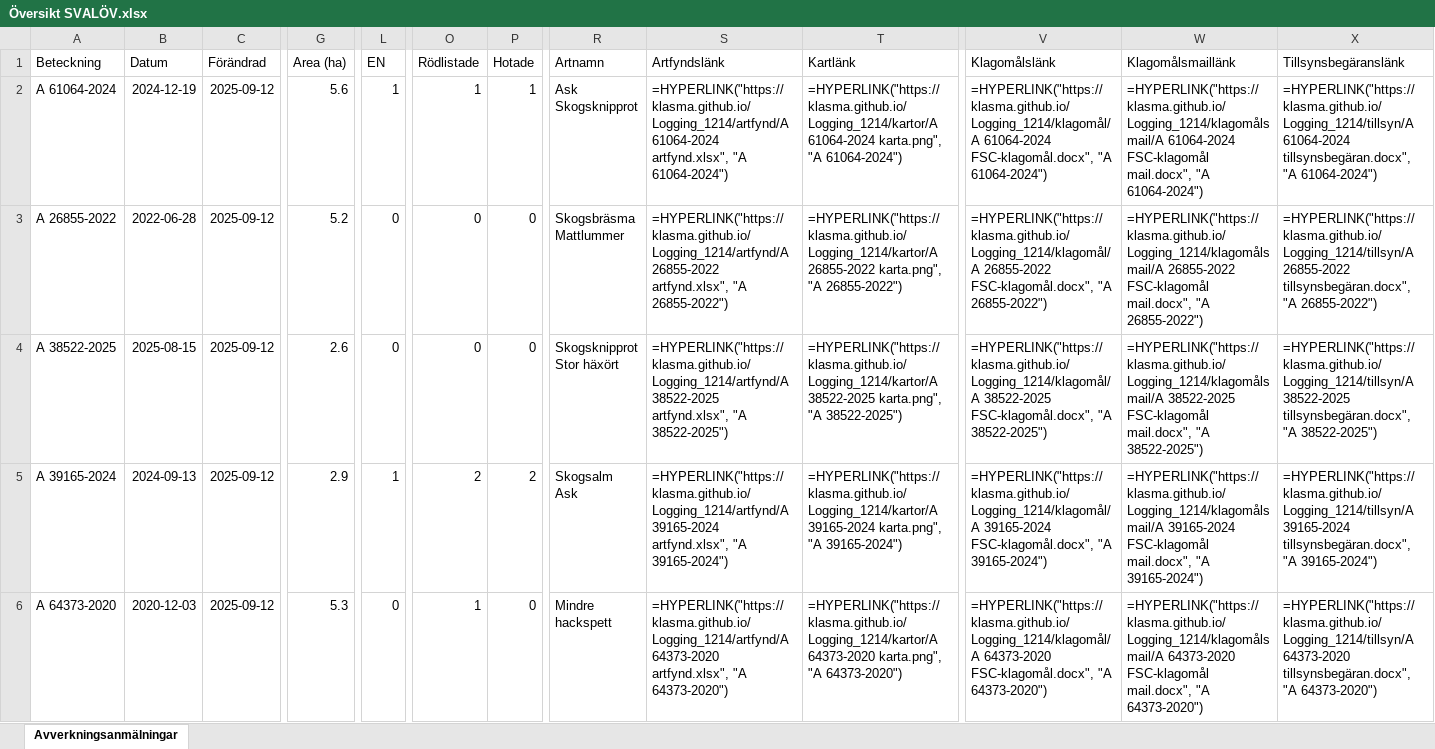
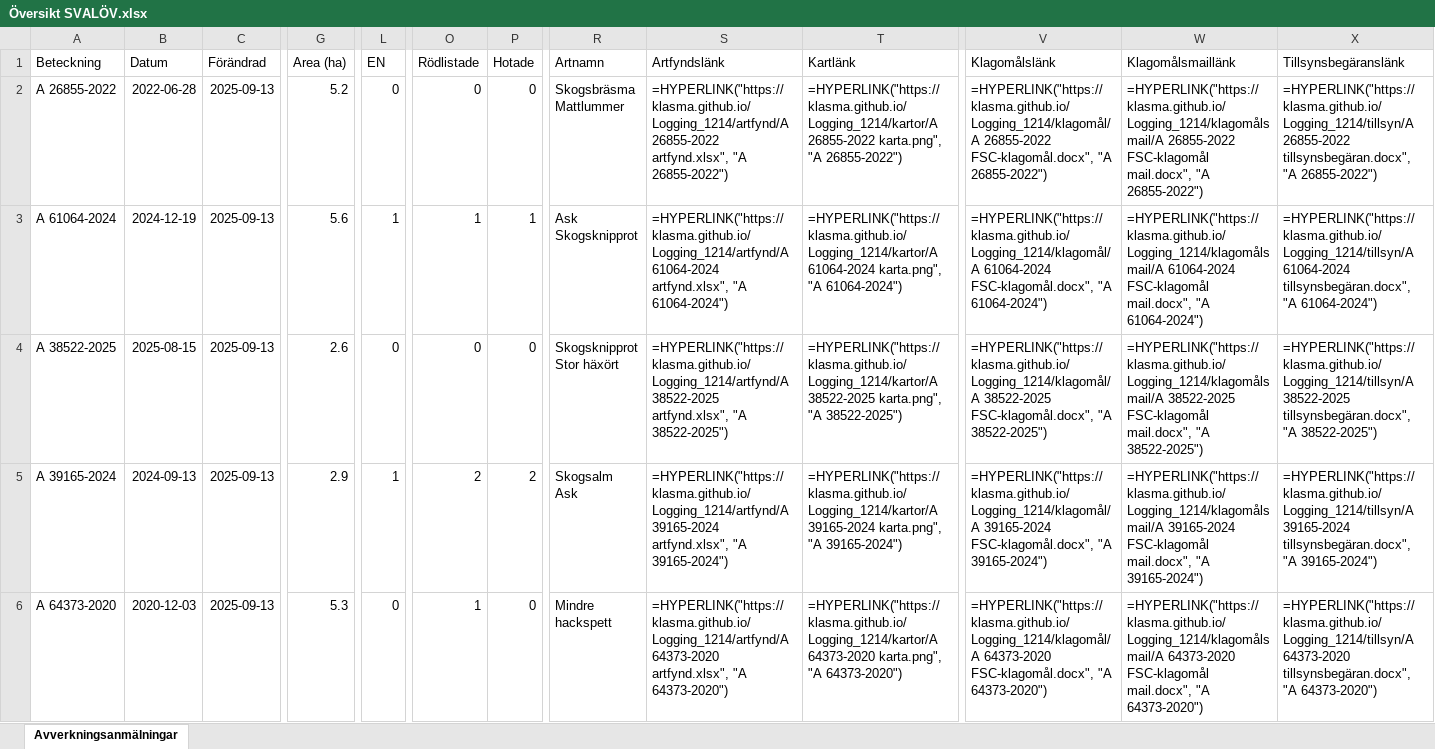
Before and after one commit to klasma/Logging_1214, an Excel workbook: Översikt SVALÖV.xlsx, sheet Avverkningsanmälningar, drawn as a sheet; only a part is shown, gaps mark what is left out; values as stored, in another font and other column widths than the file's, no borders; formulas without a stored value are shown as written; ↵ is a line break in a cell; the diff covers the shown part only; the diff names each change by its address in the sheet, - before the commit and + after, or states it on an @@ line.

```diff
--- a/Översikt SVALÖV.xlsx (sheet Avverkningsanmälningar)
+++ b/Översikt SVALÖV.xlsx (sheet Avverkningsanmälningar)
-A2 (Beteckning): A 61064-2024
+A2 (Beteckning): A 26855-2022
-B2 (Datum): 2024-12-19
+B2 (Datum): 2022-06-28
-C2:C6 (Förändrad): 2025-09-12
+C2:C6 (Förändrad): 2025-09-13
-G2 (Area (ha)): 5.6
+G2 (Area (ha)): 5.2
-L2 (EN): 1
+L2 (EN): 0
-O2 (Rödlistade): 1
+O2 (Rödlistade): 0
-P2 (Hotade): 1
+P2 (Hotade): 0
-R2 (Artnamn): Ask ↵ Skogsknipprot
+R2 (Artnamn): Skogsbräsma ↵ Mattlummer
-S2 (Artfyndslänk): =HYPERLINK("https://klasma.github.io/Logging_1214/artfynd/A 61064-2024 artfynd.xlsx", "A 61064-2024")
+S2 (Artfyndslänk): =HYPERLINK("https://klasma.github.io/Logging_1214/artfynd/A 26855-2022 artfynd.xlsx", "A 26855-2022")
-T2 (Kartlänk): =HYPERLINK("https://klasma.github.io/Logging_1214/kartor/A 61064-2024 karta.png", "A 61064-2024")
+T2 (Kartlänk): =HYPERLINK("https://klasma.github.io/Logging_1214/kartor/A 26855-2022 karta.png", "A 26855-2022")
-V2 (Klagomålslänk): =HYPERLINK("https://klasma.github.io/Logging_1214/klagomål/A 61064-2024 FSC-klagomål.docx", "A 61064-2024")
+V2 (Klagomålslänk): =HYPERLINK("https://klasma.github.io/Logging_1214/klagomål/A 26855-2022 FSC-klagomål.docx", "A 26855-2022")
-W2 (Klagomålsmaillänk): =HYPERLINK("https://klasma.github.io/Logging_1214/klagomålsmail/A 61064-2024 FSC-klagomål mail.docx", "A 61064-2024")
+W2 (Klagomålsmaillänk): =HYPERLINK("https://klasma.github.io/Logging_1214/klagomålsmail/A 26855-2022 FSC-klagomål mail.docx", "A 26855-2022")
-X2 (Tillsynsbegäranslänk): =HYPERLINK("https://klasma.github.io/Logging_1214/tillsyn/A 61064-2024 tillsynsbegäran.docx", "A 61064-2024")
+X2 (Tillsynsbegäranslänk): =HYPERLINK("https://klasma.github.io/Logging_1214/tillsyn/A 26855-2022 tillsynsbegäran.docx", "A 26855-2022")
-A3 (Beteckning): A 26855-2022
+A3 (Beteckning): A 61064-2024
-B3 (Datum): 2022-06-28
+B3 (Datum): 2024-12-19
-G3 (Area (ha)): 5.2
+G3 (Area (ha)): 5.6
-L3 (EN): 0
+L3 (EN): 1
-O3 (Rödlistade): 0
+O3 (Rödlistade): 1
-P3 (Hotade): 0
+P3 (Hotade): 1
-R3 (Artnamn): Skogsbräsma ↵ Mattlummer
+R3 (Artnamn): Ask ↵ Skogsknipprot
-S3 (Artfyndslänk): =HYPERLINK("https://klasma.github.io/Logging_1214/artfynd/A 26855-2022 artfynd.xlsx", "A 26855-2022")
+S3 (Artfyndslänk): =HYPERLINK("https://klasma.github.io/Logging_1214/artfynd/A 61064-2024 artfynd.xlsx", "A 61064-2024")
-T3 (Kartlänk): =HYPERLINK("https://klasma.github.io/Logging_1214/kartor/A 26855-2022 karta.png", "A 26855-2022")
+T3 (Kartlänk): =HYPERLINK("https://klasma.github.io/Logging_1214/kartor/A 61064-2024 karta.png", "A 61064-2024")
-V3 (Klagomålslänk): =HYPERLINK("https://klasma.github.io/Logging_1214/klagomål/A 26855-2022 FSC-klagomål.docx", "A 26855-2022")
+V3 (Klagomålslänk): =HYPERLINK("https://klasma.github.io/Logging_1214/klagomål/A 61064-2024 FSC-klagomål.docx", "A 61064-2024")
-W3 (Klagomålsmaillänk): =HYPERLINK("https://klasma.github.io/Logging_1214/klagomålsmail/A 26855-2022 FSC-klagomål mail.docx", "A 26855-2022")
+W3 (Klagomålsmaillänk): =HYPERLINK("https://klasma.github.io/Logging_1214/klagomålsmail/A 61064-2024 FSC-klagomål mail.docx", "A 61064-2024")
-X3 (Tillsynsbegäranslänk): =HYPERLINK("https://klasma.github.io/Logging_1214/tillsyn/A 26855-2022 tillsynsbegäran.docx", "A 26855-2022")
+X3 (Tillsynsbegäranslänk): =HYPERLINK("https://klasma.github.io/Logging_1214/tillsyn/A 61064-2024 tillsynsbegäran.docx", "A 61064-2024")
```
Also changed, not shown: 439 edited cells elsewhere in this sheet, artfynd/A 11170-2023 artfynd.xlsx, artfynd/A 15456-2024 artfynd.xlsx, 55 other files.
